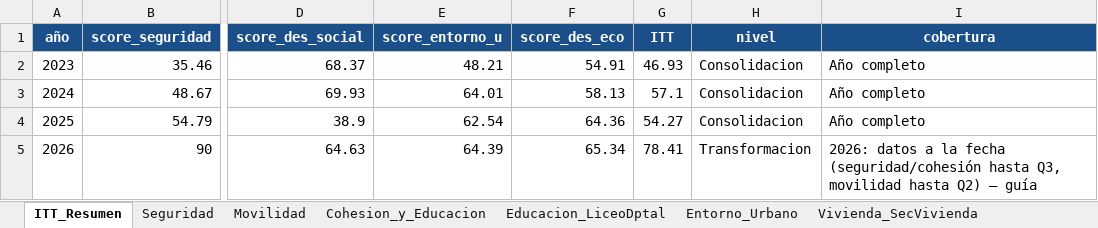
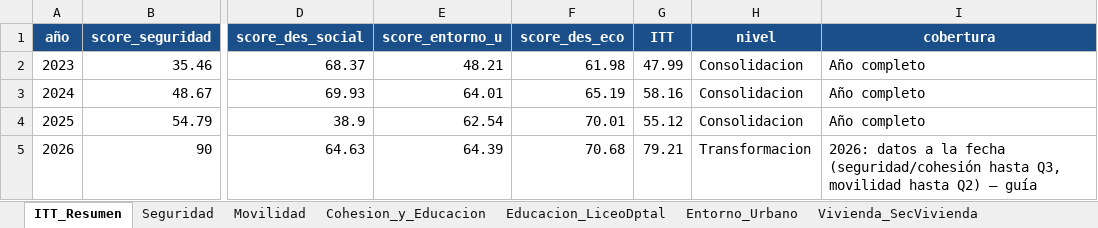
Before and after one commit to j0rg3c45/Itt_repos_cali, an Excel workbook: outputs/itt_corredor_san_fernando/ITT_Corredor_San_Fernando_Consolidado.xlsx, sheet ITT_Resumen, drawn as a sheet; only a part is shown, gaps mark what is left out; values as stored, in another font and other column widths than the file's, no borders; the diff names each change by its address in the sheet, - before the commit and + after, or states it on an @@ line.

```diff
--- a/outputs/itt_corredor_san_fernando/ITT_Corredor_San_Fernando_Consolidado.xlsx (sheet ITT_Resumen)
+++ b/outputs/itt_corredor_san_fernando/ITT_Corredor_San_Fernando_Consolidado.xlsx (sheet ITT_Resumen)
-F2 (score_des_eco): 54.91
+F2 (score_des_eco): 61.98
-G2 (ITT): 46.93
+G2 (ITT): 47.99
-F3 (score_des_eco): 58.13
+F3 (score_des_eco): 65.19
-G3 (ITT): 57.1
+G3 (ITT): 58.16
-F4 (score_des_eco): 64.36
+F4 (score_des_eco): 70.01
-G4 (ITT): 54.27
+G4 (ITT): 55.12
-F5 (score_des_eco): 65.34
+F5 (score_des_eco): 70.68
-G5 (ITT): 78.41
+G5 (ITT): 79.21
```
Also changed, not shown: sheet Desarrollo_Economico, 3 other files.
